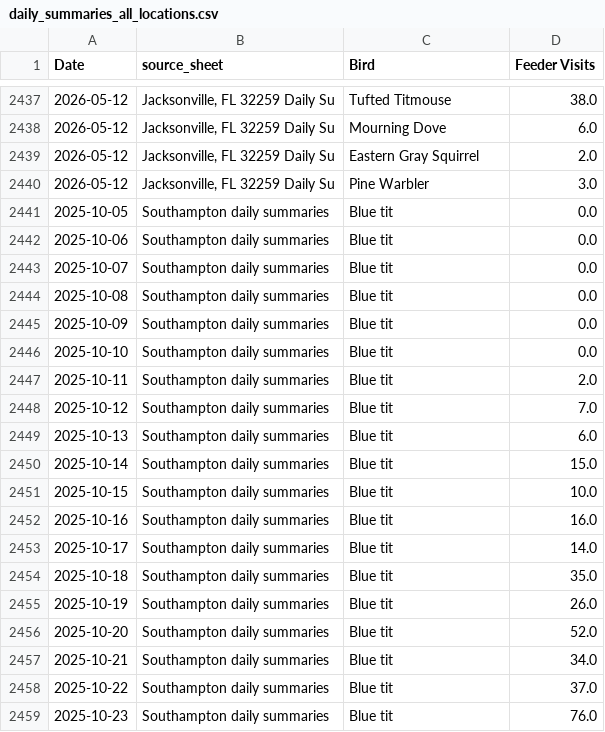
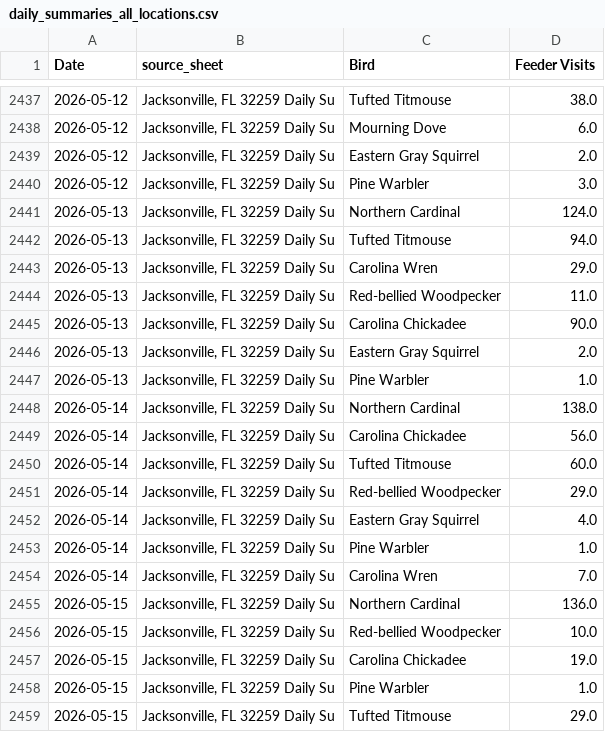
Before and after one commit to david-j-cox/backyard-ecology, a CSV file: data/daily_summaries_all_locations.csv, drawn as a sheet; only a part is shown, gaps mark what is left out; the shorter side is filled out with more unchanged rows; the diff covers the shown part only.

```diff
--- a/data/daily_summaries_all_locations.csv
+++ b/data/daily_summaries_all_locations.csv
@@ -2440 +2440,20 @@ Date,source_sheet,Bird,Feeder Visits
 2026-05-12,"Jacksonville, FL 32259 Daily Su",Pine Warbler,3.0
+2026-05-13,"Jacksonville, FL 32259 Daily Su",Northern Cardinal,124.0
+2026-05-13,"Jacksonville, FL 32259 Daily Su",Tufted Titmouse,94.0
+2026-05-13,"Jacksonville, FL 32259 Daily Su",Carolina Wren,29.0
+2026-05-13,"Jacksonville, FL 32259 Daily Su",Red-bellied Woodpecker,11.0
+2026-05-13,"Jacksonville, FL 32259 Daily Su",Carolina Chickadee,90.0
+2026-05-13,"Jacksonville, FL 32259 Daily Su",Eastern Gray Squirrel,2.0
+2026-05-13,"Jacksonville, FL 32259 Daily Su",Pine Warbler,1.0
+2026-05-14,"Jacksonville, FL 32259 Daily Su",Northern Cardinal,138.0
+2026-05-14,"Jacksonville, FL 32259 Daily Su",Carolina Chickadee,56.0
+2026-05-14,"Jacksonville, FL 32259 Daily Su",Tufted Titmouse,60.0
+2026-05-14,"Jacksonville, FL 32259 Daily Su",Red-bellied Woodpecker,29.0
+2026-05-14,"Jacksonville, FL 32259 Daily Su",Eastern Gray Squirrel,4.0
+2026-05-14,"Jacksonville, FL 32259 Daily Su",Pine Warbler,1.0
+2026-05-14,"Jacksonville, FL 32259 Daily Su",Carolina Wren,7.0
+2026-05-15,"Jacksonville, FL 32259 Daily Su",Northern Cardinal,136.0
+2026-05-15,"Jacksonville, FL 32259 Daily Su",Red-bellied Woodpecker,10.0
+2026-05-15,"Jacksonville, FL 32259 Daily Su",Carolina Chickadee,19.0
+2026-05-15,"Jacksonville, FL 32259 Daily Su",Pine Warbler,1.0
+2026-05-15,"Jacksonville, FL 32259 Daily Su",Tufted Titmouse,29.0
```
Also changed, not shown: 10 added rows elsewhere in this file, data/birdcast_data.csv, 23 other files.
